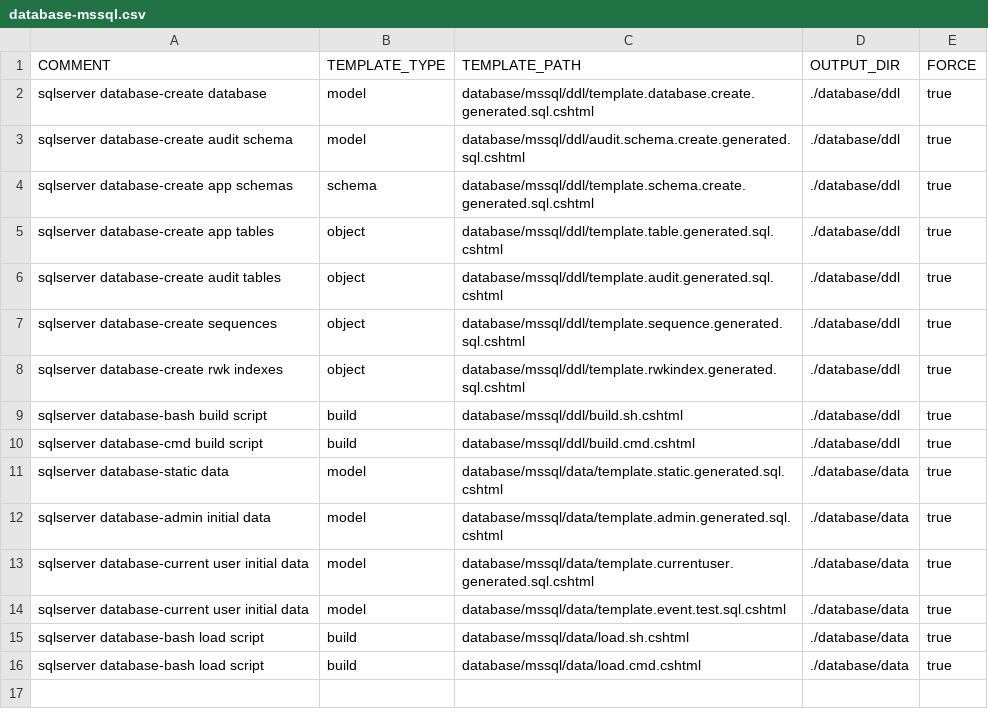
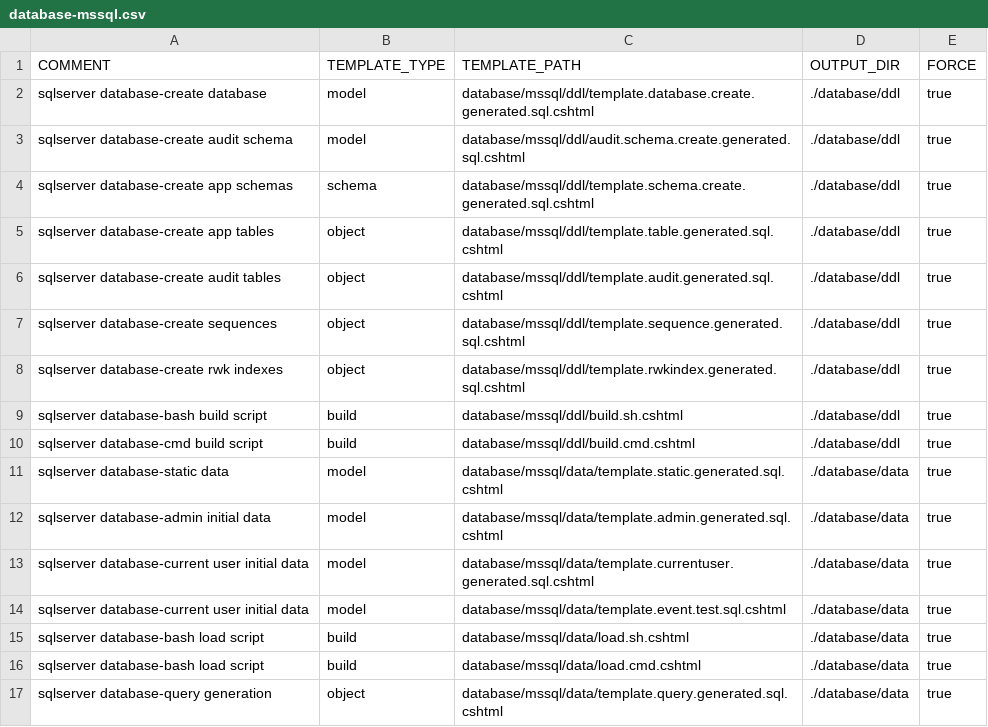
Before and after one commit to ekohlenberg/jumpstart, a CSV file: templates/database-mssql.csv, drawn as a sheet; the diff names each change by its address in the sheet, - before the commit and + after, or states it on an @@ line.

```diff
--- a/templates/database-mssql.csv
+++ b/templates/database-mssql.csv
+row 17: sqlserver database-query generation | object | database/mssql/data/template.query.generated.sql.cshtml | ./database/data | true
```
Also changed, not shown: templates/core/core.csv, templates/database-pgsql.csv, 2 other files.
